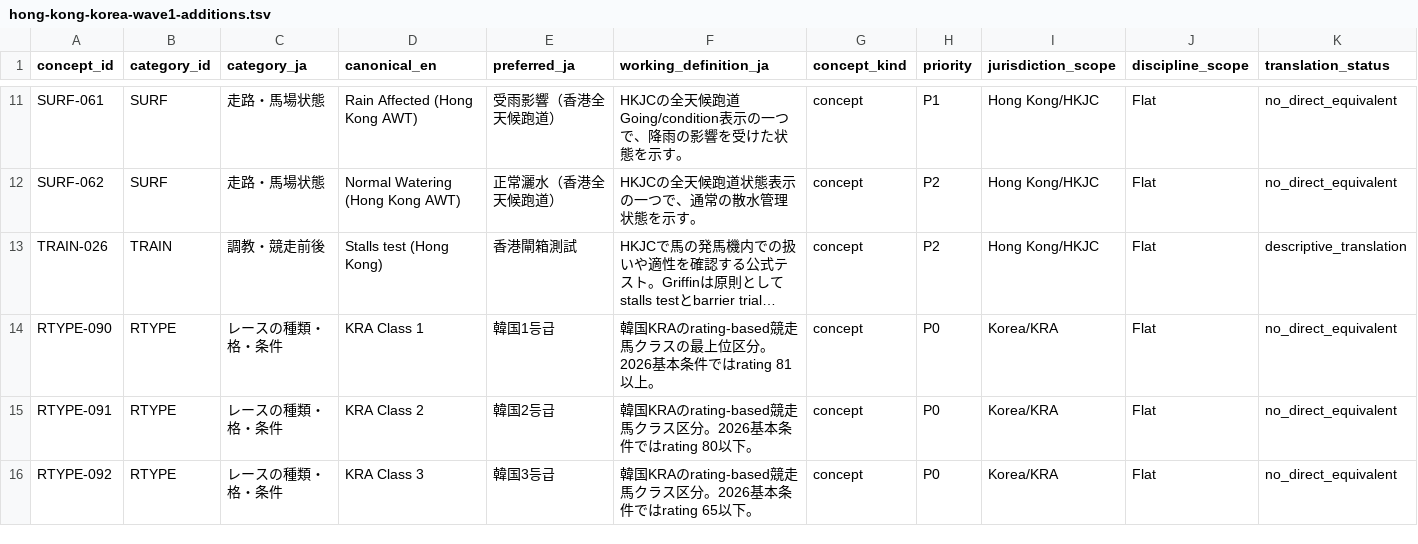
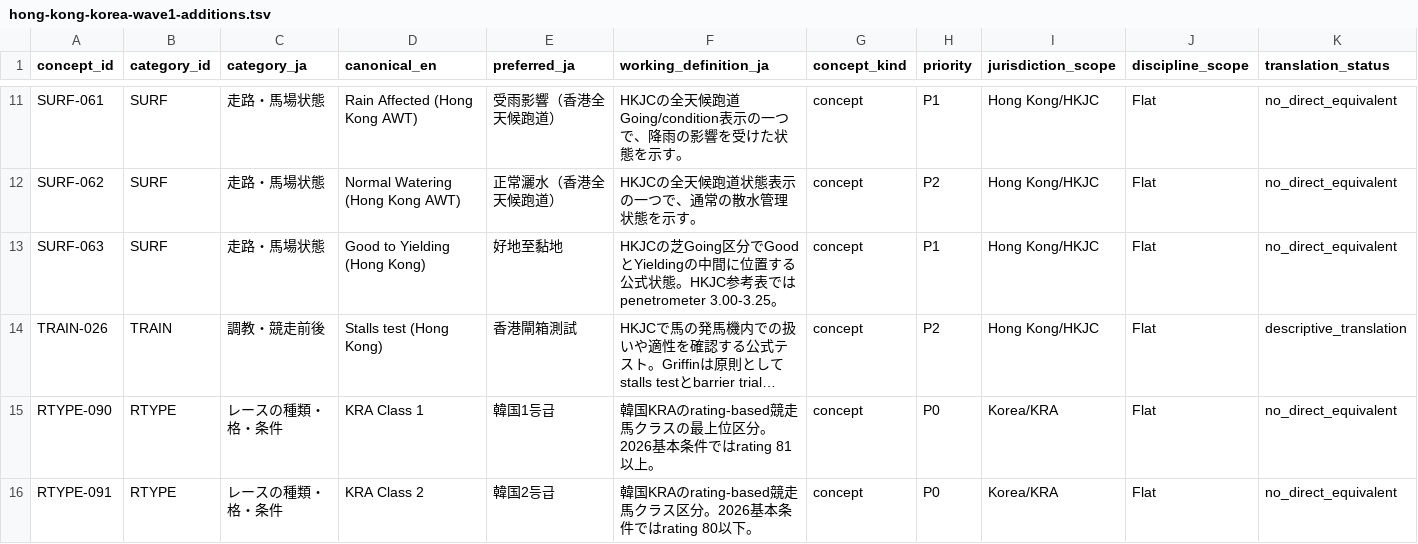
Before and after one commit to badjoke-lab/where-horses-run, a TSV file: data/glossary-master/concepts/hong-kong-korea-wave1-additions.tsv, drawn as a sheet; only a part is shown, gaps mark what is left out; the shorter side is filled out with more unchanged rows; long unchanged cells end in …; rows hold the shown columns only; the diff names each change by its address in the sheet, - before the commit and + after, or states it on an @@ line.

Commit message:
data: add Hong Kong Good to Yielding condition concept

```diff
--- a/data/glossary-master/concepts/hong-kong-korea-wave1-additions.tsv
+++ b/data/glossary-master/concepts/hong-kong-korea-wave1-additions.tsv
+row 13: SURF-063 | SURF | 走路・馬場状態 | Good to Yielding (Hong Kong) | 好地至黏地 | HKJCの芝Going区分でGoodとYieldingの中間に位置する公式状態。HKJC参考表ではpenetrometer 3.00-3.25。 | concept | P1 | Hong Kong/HKJC | Flat | no_direct_equivalent
```
